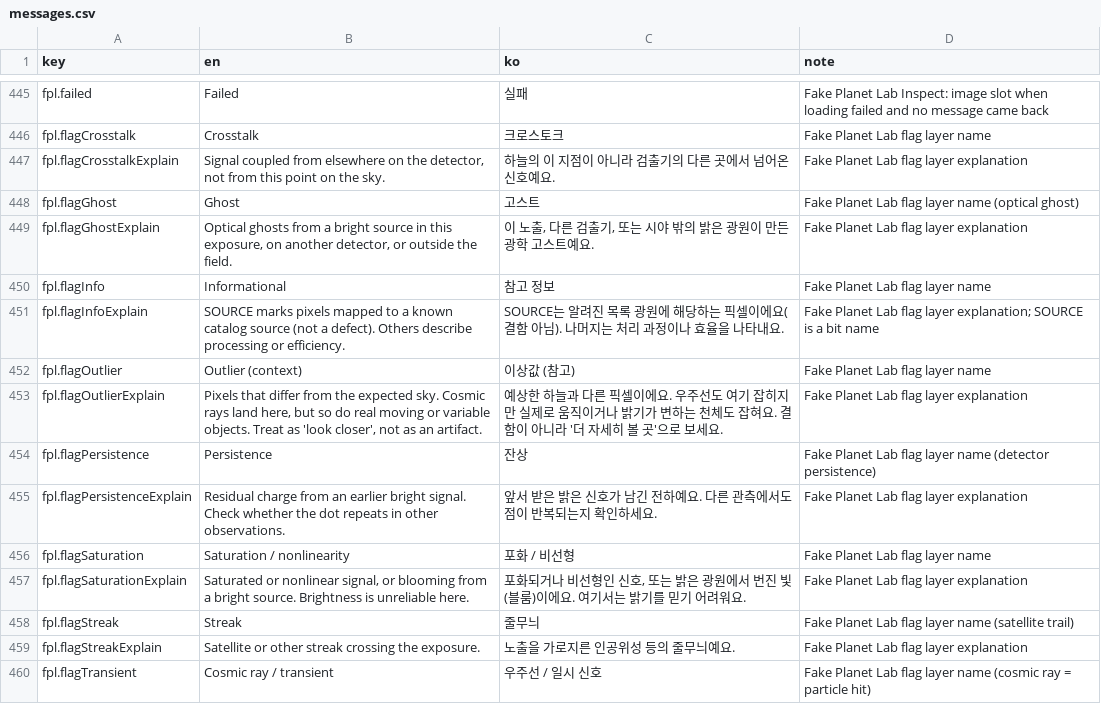
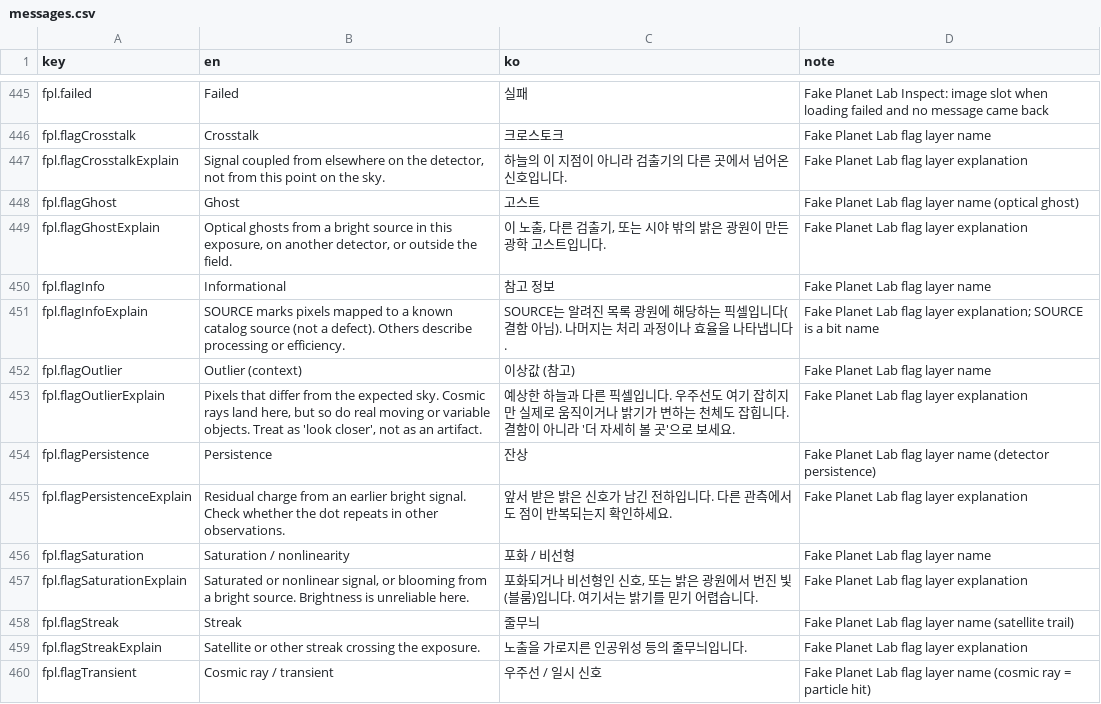
Before and after one commit to rreenactt/2026-nasa-space-app-seoul-heimdallr, a CSV file: app/_i18n/messages.csv, drawn as a sheet; only a part is shown, gaps mark what is left out; the diff covers the shown part only.

```diff
--- a/app/_i18n/messages.csv
+++ b/app/_i18n/messages.csv
@@ -446,15 +446,15 @@ fpl.failed,Failed,실패,Fake Planet Lab Inspect: image slot when loading failed
 fpl.flagCrosstalk,Crosstalk,크로스토크,Fake Planet Lab flag layer name
-fpl.flagCrosstalkExplain,"Signal coupled from elsewhere on the detector, not from this point on the sky.",하늘의 이 지점이 아니라 검출기의 다른 곳에서 넘어온 신호예요.,Fake Planet Lab flag layer explanation
+fpl.flagCrosstalkExplain,"Signal coupled from elsewhere on the detector, not from this point on the sky.",하늘의 이 지점이 아니라 검출기의 다른 곳에서 넘어온 신호입니다.,Fake Planet Lab flag layer explanation
 fpl.flagGhost,Ghost,고스트,Fake Planet Lab flag layer name (optical ghost)
-fpl.flagGhostExplain,"Optical ghosts from a bright source in this exposure, on another detector, or outside the field.","이 노출, 다른 검출기, 또는 시야 밖의 밝은 광원이 만든 광학 고스트예요.",Fake Planet Lab flag layer explanation
+fpl.flagGhostExplain,"Optical ghosts from a bright source in this exposure, on another detector, or outside the field.","이 노출, 다른 검출기, 또는 시야 밖의 밝은 광원이 만든 광학 고스트입니다.",Fake Planet Lab flag layer explanation
 fpl.flagInfo,Informational,참고 정보,Fake Planet Lab flag layer name
-fpl.flagInfoExplain,SOURCE marks pixels mapped to a known catalog source (not a defect). Others describe processing or efficiency.,SOURCE는 알려진 목록 광원에 해당하는 픽셀이에요(결함 아님). 나머지는 처리 과정이나 효율을 나타내요.,Fake Planet Lab flag layer explanation; SOURCE is a bit name
+fpl.flagInfoExplain,SOURCE marks pixels mapped to a known catalog source (not a defect). Others describe processing or efficiency.,SOURCE는 알려진 목록 광원에 해당하는 픽셀입니다(결함 아님). 나머지는 처리 과정이나 효율을 나타냅니다.,Fake Planet Lab flag layer explanation; SOURCE is a bit name
 fpl.flagOutlier,Outlier (context),이상값 (참고),Fake Planet Lab flag layer name
-fpl.flagOutlierExplain,"Pixels that differ from the expected sky. Cosmic rays land here, but so do real moving or variable objects. Treat as 'look closer', not as an artifact.",예상한 하늘과 다른 픽셀이에요. 우주선도 여기 잡히지만 실제로 움직이거나 밝기가 변하는 천체도 잡혀요. 결함이 아니라 '더 자세히 볼 곳'으로 보세요.,Fake Planet Lab flag layer explanation
+fpl.flagOutlierExplain,"Pixels that differ from the expected sky. Cosmic rays land here, but so do real moving or variable objects. Treat as 'look closer', not as an artifact.",예상한 하늘과 다른 픽셀입니다. 우주선도 여기 잡히지만 실제로 움직이거나 밝기가 변하는 천체도 잡힙니다. 결함이 아니라 '더 자세히 볼 곳'으로 보세요.,Fake Planet Lab flag layer explanation
 fpl.flagPersistence,Persistence,잔상,Fake Planet Lab flag layer name (detector persistence)
-fpl.flagPersistenceExplain,Residual charge from an earlier bright signal. Check whether the dot repeats in other observations.,앞서 받은 밝은 신호가 남긴 전하예요. 다른 관측에서도 점이 반복되는지 확인하세요.,Fake Planet Lab flag layer explanation
+fpl.flagPersistenceExplain,Residual charge from an earlier bright signal. Check whether the dot repeats in other observations.,앞서 받은 밝은 신호가 남긴 전하입니다. 다른 관측에서도 점이 반복되는지 확인하세요.,Fake Planet Lab flag layer explanation
 fpl.flagSaturation,Saturation / nonlinearity,포화 / 비선형,Fake Planet Lab flag layer name
-fpl.flagSaturationExplain,"Saturated or nonlinear signal, or blooming from a bright source. Brightness is unreliable here.","포화되거나 비선형인 신호, 또는 밝은 광원에서 번진 빛(블룸)이에요. 여기서는 밝기를 믿기 어려워요.",Fake Planet Lab flag layer explanation
+fpl.flagSaturationExplain,"Saturated or nonlinear signal, or blooming from a bright source. Brightness is unreliable here.","포화되거나 비선형인 신호, 또는 밝은 광원에서 번진 빛(블룸)입니다. 여기서는 밝기를 믿기 어렵습니다.",Fake Planet Lab flag layer explanation
 fpl.flagStreak,Streak,줄무늬,Fake Planet Lab flag layer name (satellite trail)
-fpl.flagStreakExplain,Satellite or other streak crossing the exposure.,노출을 가로지른 인공위성 등의 줄무늬예요.,Fake Planet Lab flag layer explanation
+fpl.flagStreakExplain,Satellite or other streak crossing the exposure.,노출을 가로지른 인공위성 등의 줄무늬입니다.,Fake Planet Lab flag layer explanation
 fpl.flagTransient,Cosmic ray / transient,우주선 / 일시 신호,Fake Planet Lab flag layer name (cosmic ray = particle hit)
```
Also changed, not shown: 171 edited cells elsewhere in this file, 3 other files.
